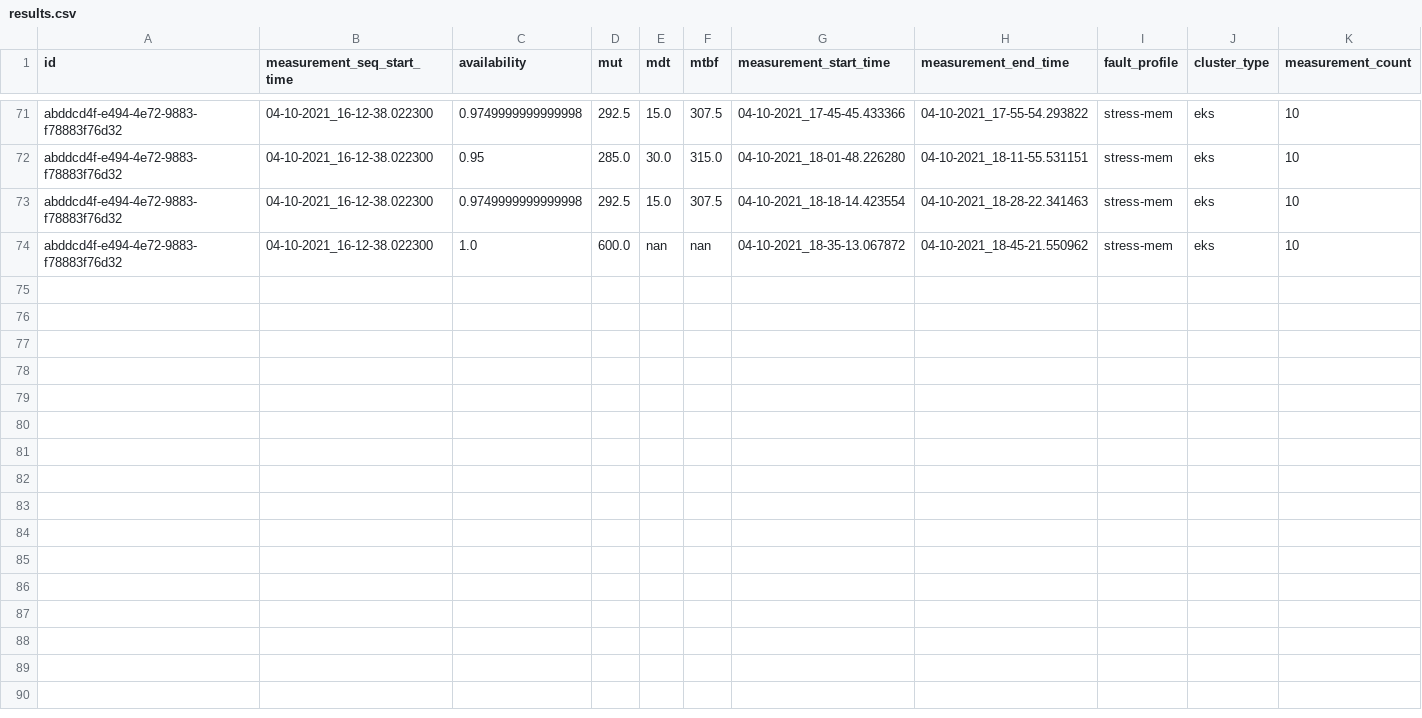
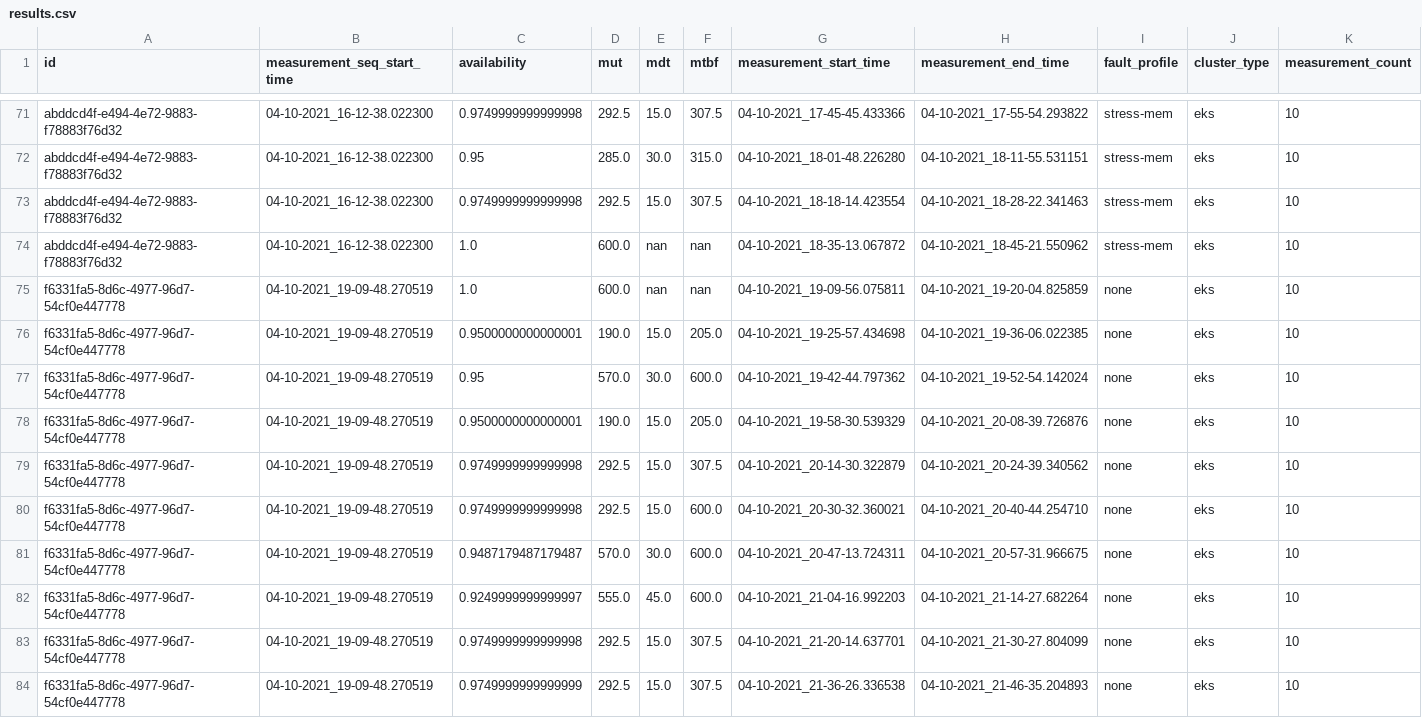
Before and after one commit to martonorova/kubedepend, a CSV file: kubedepend/results/results.csv, drawn as a sheet; only a part is shown, gaps mark what is left out; rows hold the shown columns only; the diff names each change by its address in the sheet, - before the commit and + after, or states it on an @@ line.

Commit message:
Copy none profile results

```diff
--- a/kubedepend/results/results.csv
+++ b/kubedepend/results/results.csv
+row 75: f6331fa5-8d6c-4977-96d7-54cf0e447778 | 04-10-2021_19-09-48.270519 | 1.0 | 600.0 | nan | nan | 04-10-2021_19-09-56.075811 | 04-10-2021_19-20-04.825859 | none | eks | 10
+row 76: f6331fa5-8d6c-4977-96d7-54cf0e447778 | 04-10-2021_19-09-48.270519 | 0.9500000000000001 | 190.0 | 15.0 | 205.0 | 04-10-2021_19-25-57.434698 | 04-10-2021_19-36-06.022385 | none | eks | 10
+row 77: f6331fa5-8d6c-4977-96d7-54cf0e447778 | 04-10-2021_19-09-48.270519 | 0.95 | 570.0 | 30.0 | 600.0 | 04-10-2021_19-42-44.797362 | 04-10-2021_19-52-54.142024 | none | eks | 10
+row 78: f6331fa5-8d6c-4977-96d7-54cf0e447778 | 04-10-2021_19-09-48.270519 | 0.9500000000000001 | 190.0 | 15.0 | 205.0 | 04-10-2021_19-58-30.539329 | 04-10-2021_20-08-39.726876 | none | eks | 10
+row 79: f6331fa5-8d6c-4977-96d7-54cf0e447778 | 04-10-2021_19-09-48.270519 | 0.9749999999999998 | 292.5 | 15.0 | 307.5 | 04-10-2021_20-14-30.322879 | 04-10-2021_20-24-39.340562 | none | eks | 10
+row 80: f6331fa5-8d6c-4977-96d7-54cf0e447778 | 04-10-2021_19-09-48.270519 | 0.9749999999999998 | 292.5 | 15.0 | 600.0 | 04-10-2021_20-30-32.360021 | 04-10-2021_20-40-44.254710 | none | eks | 10
+row 81: f6331fa5-8d6c-4977-96d7-54cf0e447778 | 04-10-2021_19-09-48.270519 | 0.9487179487179487 | 570.0 | 30.0 | 600.0 | 04-10-2021_20-47-13.724311 | 04-10-2021_20-57-31.966675 | none | eks | 10
+row 82: f6331fa5-8d6c-4977-96d7-54cf0e447778 | 04-10-2021_19-09-48.270519 | 0.9249999999999997 | 555.0 | 45.0 | 600.0 | 04-10-2021_21-04-16.992203 | 04-10-2021_21-14-27.682264 | none | eks | 10
+row 83: f6331fa5-8d6c-4977-96d7-54cf0e447778 | 04-10-2021_19-09-48.270519 | 0.9749999999999998 | 292.5 | 15.0 | 307.5 | 04-10-2021_21-20-14.637701 | 04-10-2021_21-30-27.804099 | none | eks | 10
+row 84: f6331fa5-8d6c-4977-96d7-54cf0e447778 | 04-10-2021_19-09-48.270519 | 0.9749999999999999 | 292.5 | 15.0 | 307.5 | 04-10-2021_21-36-26.336538 | 04-10-2021_21-46-35.204893 | none | eks | 10
```
